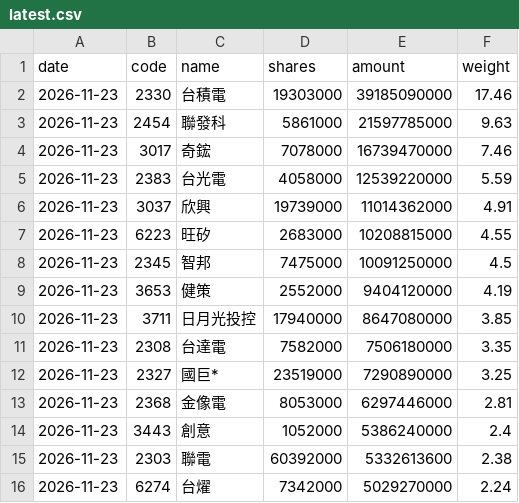
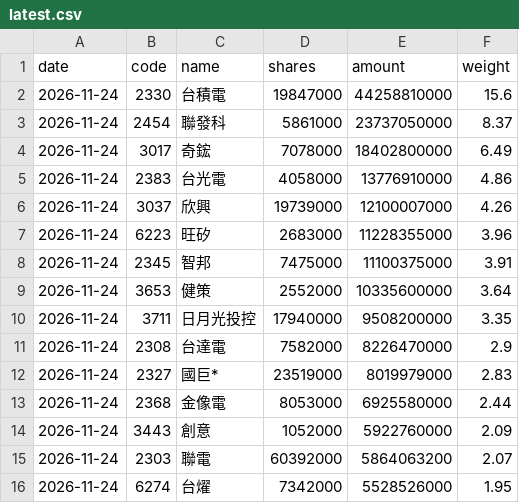
Before and after one commit to jason8745/00981A-tracker, a CSV file: data/latest.csv, drawn as a sheet; only a part is shown; the diff covers the shown part only.

```diff
--- a/data/latest.csv
+++ b/data/latest.csv
@@ -1,16 +1,16 @@
 date,code,name,shares,amount,weight
-2026-11-23,2330,台積電,19303000,39185090000,17.46
-2026-11-23,2454,聯發科,5861000,21597785000,9.63
-2026-11-23,3017,奇鋐,7078000,16739470000,7.46
-2026-11-23,2383,台光電,4058000,12539220000,5.59
-2026-11-23,3037,欣興,19739000,11014362000,4.91
-2026-11-23,6223,旺矽,2683000,10208815000,4.55
-2026-11-23,2345,智邦,7475000,10091250000,4.5
-2026-11-23,3653,健策,2552000,9404120000,4.19
-2026-11-23,3711,日月光投控,17940000,8647080000,3.85
-2026-11-23,2308,台達電,7582000,7506180000,3.35
-2026-11-23,2327,國巨*,23519000,7290890000,3.25
-2026-11-23,2368,金像電,8053000,6297446000,2.81
-2026-11-23,3443,創意,1052000,5386240000,2.4
-2026-11-23,2303,聯電,60392000,5332613600,2.38
-2026-11-23,6274,台燿,7342000,5029270000,2.24
+2026-11-24,2330,台積電,19847000,44258810000,15.6
+2026-11-24,2454,聯發科,5861000,23737050000,8.37
+2026-11-24,3017,奇鋐,7078000,18402800000,6.49
+2026-11-24,2383,台光電,4058000,13776910000,4.86
+2026-11-24,3037,欣興,19739000,12100007000,4.26
+2026-11-24,6223,旺矽,2683000,11228355000,3.96
+2026-11-24,2345,智邦,7475000,11100375000,3.91
+2026-11-24,3653,健策,2552000,10335600000,3.64
+2026-11-24,3711,日月光投控,17940000,9508200000,3.35
+2026-11-24,2308,台達電,7582000,8226470000,2.9
+2026-11-24,2327,國巨*,23519000,8019979000,2.83
+2026-11-24,2368,金像電,8053000,6925580000,2.44
+2026-11-24,3443,創意,1052000,5922760000,2.09
+2026-11-24,2303,聯電,60392000,5864063200,2.07
+2026-11-24,6274,台燿,7342000,5528526000,1.95
```
Also changed, not shown: 2 added rows, 1 removed row and 88 edited cells elsewhere in this file, 4 other files.
